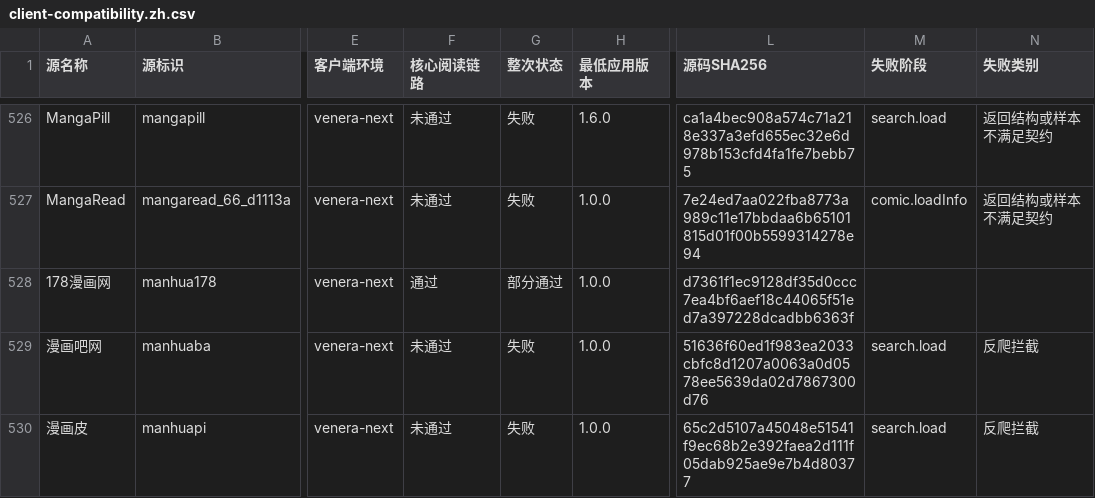
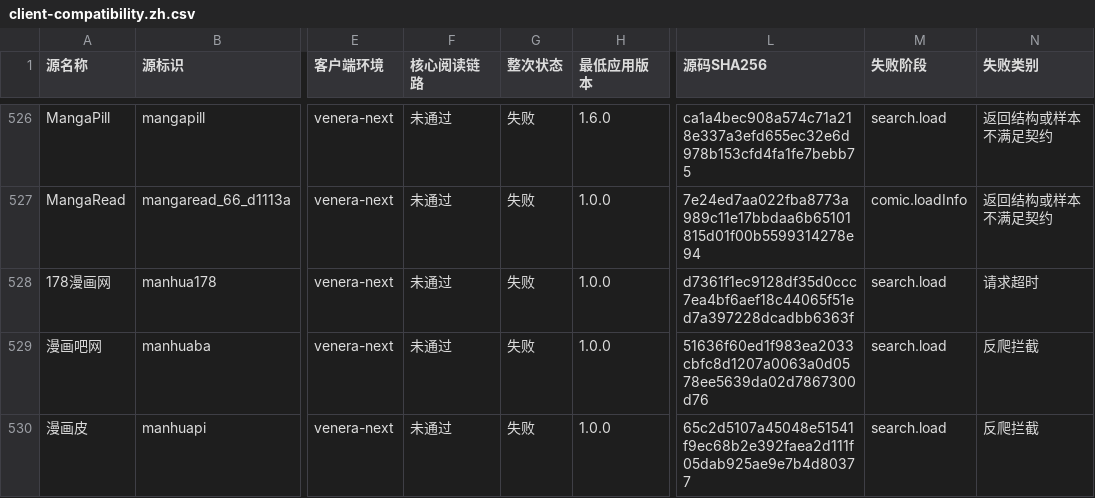
Before and after one commit to laincat/vensrc, a CSV file: client-compatibility.zh.csv, drawn as a sheet; only a part is shown, gaps mark what is left out; the diff covers the shown part only; the diff names each change by its address in the sheet, - before the commit and + after, or states it on an @@ line.

```diff
--- a/client-compatibility.zh.csv
+++ b/client-compatibility.zh.csv
-F528 (核心阅读链路): 通过
+F528 (核心阅读链路): 未通过
-G528 (整次状态): 部分通过
+G528 (整次状态): 失败
-M528 (失败阶段): (empty)
+M528 (失败阶段): search.load
-N528 (失败类别): (empty)
+N528 (失败类别): 请求超时
```
Also changed, not shown: 61 edited cells elsewhere in this file, sources.zh.csv, 12 other files.
